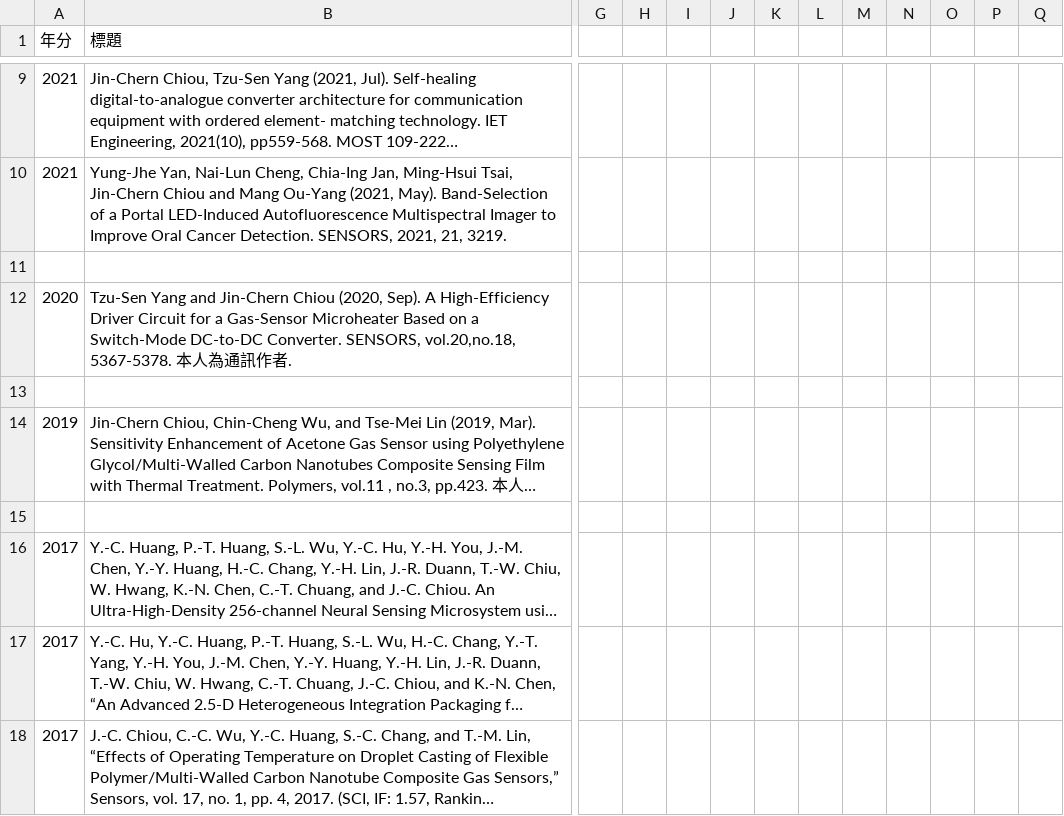
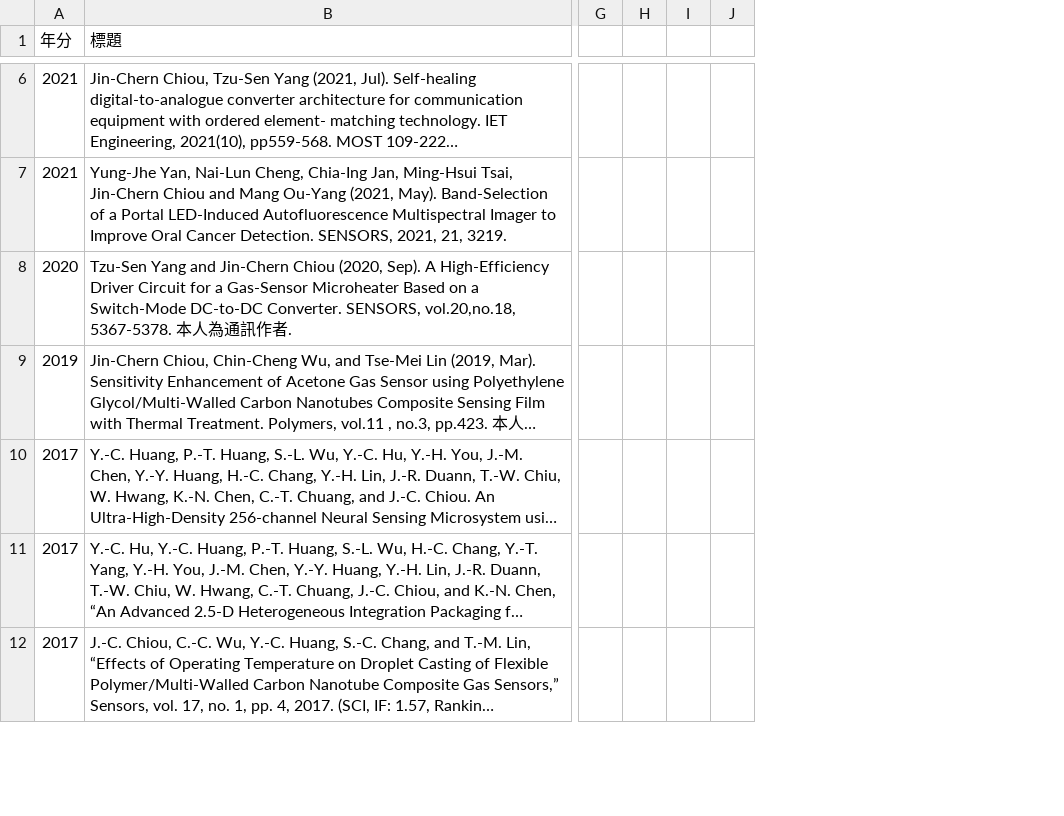
Before and after one commit to nycu-usclab/nycu-usclab.github.io, a CSV file: source/期刊論文-referred-paper/index.csv, drawn as a sheet; only a part is shown, gaps mark what is left out; long unchanged cells end in …; removed rows and columns are numbered as before the commit, all else as after; rows hold the shown columns only; the diff covers the shown part only; the diff names each change by its address in the sheet, - before the commit and + after, or states it on an @@ line.

```diff
--- a/source/期刊論文-referred-paper/index.csv
+++ b/source/期刊論文-referred-paper/index.csv
-column I, empty
-column J, empty
-column K, empty
-column L, empty
-column M, empty
-column N, empty
-column O, empty
-column Q, empty
+column J, empty
-row 11: (empty)
-row 13: (empty)
-row 15: (empty)
```
Also changed, not shown: 2 added rows, 30 removed rows and 19 edited cells elsewhere in this file.
